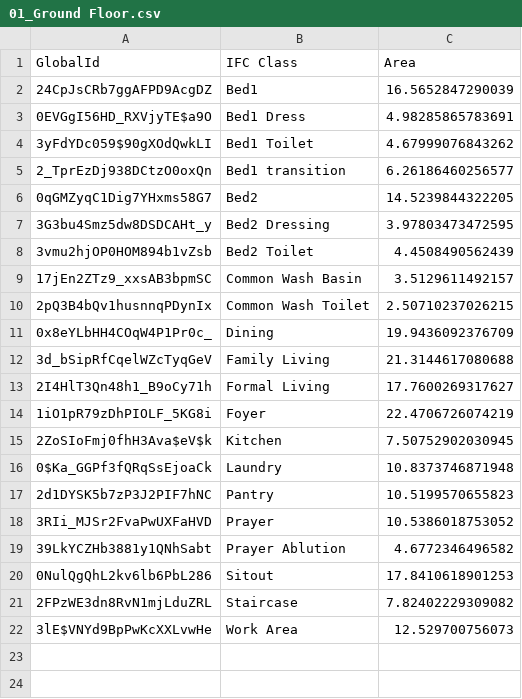
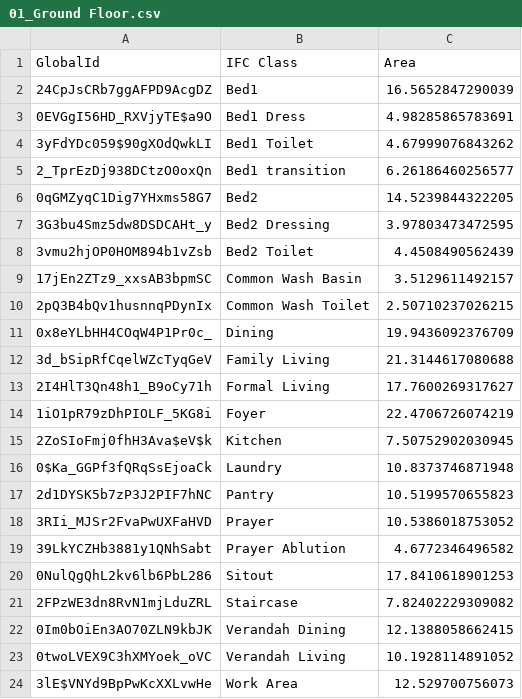
Before and after one commit to Arunarchitect/JailaniIFC, a CSV file: CSV/01_Ground Floor.csv, drawn as a sheet; the diff names each change by its address in the sheet, - before the commit and + after, or states it on an @@ line.

```diff
--- a/CSV/01_Ground Floor.csv
+++ b/CSV/01_Ground Floor.csv
+row 22: 0Im0bOiEn3AO70ZLN9kbJK | Verandah Dining | 12.1388058662415
+row 23: 0twoLVEX9C3hXMYoek_oVC | Verandah Living | 10.1928114891052
```
Also changed, not shown: 1 other file.
